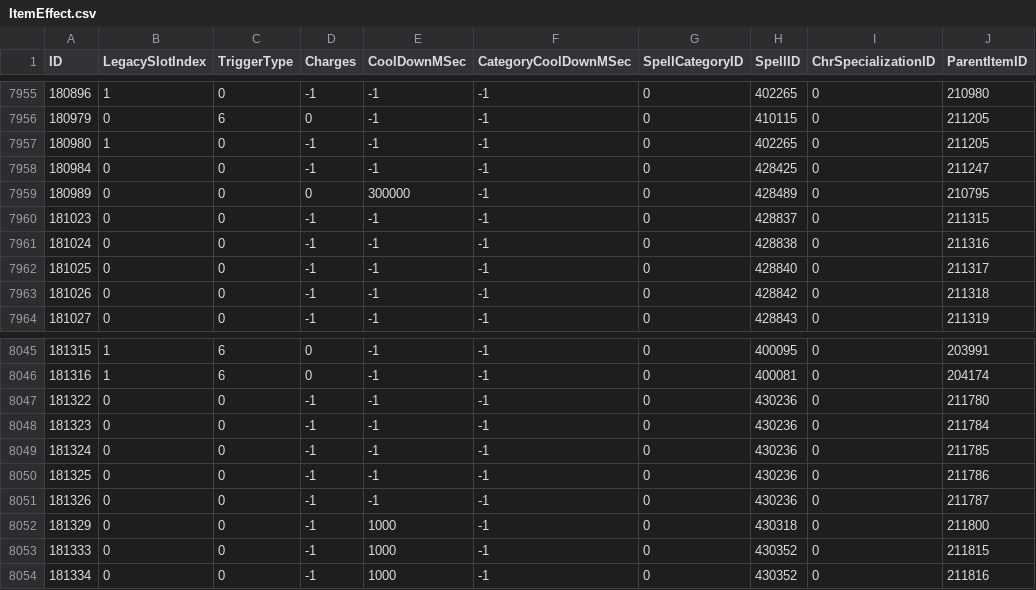
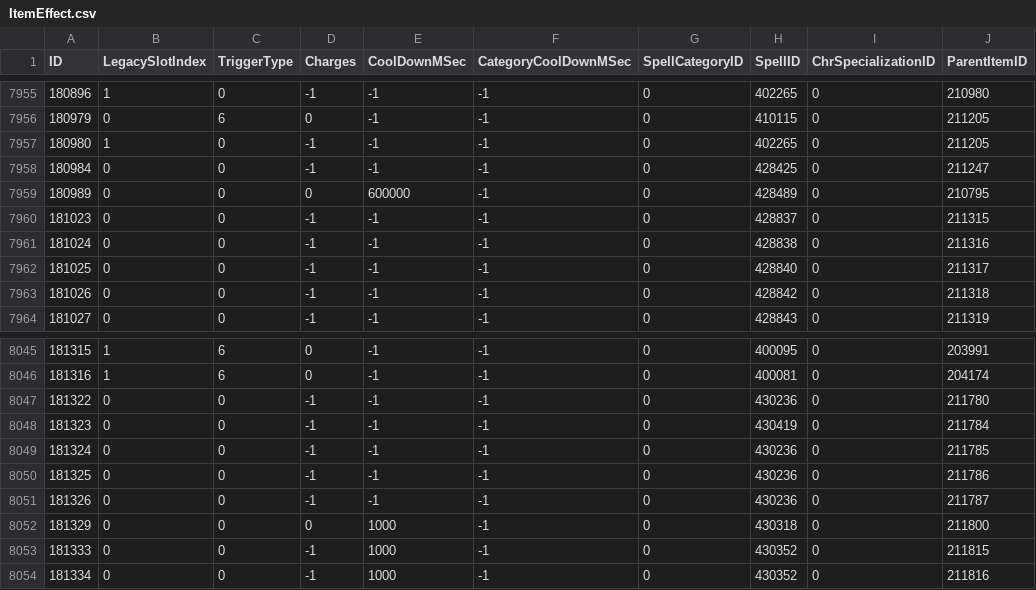
Before and after one commit to GuybrushGit/WarriorSim, a CSV file: gear/ItemEffect.csv, drawn as a sheet; only a part is shown, gaps mark what is left out.

```diff
--- a/gear/ItemEffect.csv
+++ b/gear/ItemEffect.csv
@@ -7958,3 +7958,3 @@ ID,LegacySlotIndex,TriggerType,Charges,CoolDownMSec,CategoryCoolDownMSec,SpellCa
 180984,0,0,-1,-1,-1,0,428425,0,211247
-180989,0,0,0,300000,-1,0,428489,0,210795
+180989,0,0,0,600000,-1,0,428489,0,210795
 181023,0,0,-1,-1,-1,0,428837,0,211315
@@ -8047,3 +8047,3 @@ ID,LegacySlotIndex,TriggerType,Charges,CoolDownMSec,CategoryCoolDownMSec,SpellCa
 181322,0,0,-1,-1,-1,0,430236,0,211780
-181323,0,0,-1,-1,-1,0,430236,0,211784
+181323,0,0,-1,-1,-1,0,430419,0,211784
 181324,0,0,-1,-1,-1,0,430236,0,211785
@@ -8051,3 +8051,3 @@ ID,LegacySlotIndex,TriggerType,Charges,CoolDownMSec,CategoryCoolDownMSec,SpellCa
 181326,0,0,-1,-1,-1,0,430236,0,211787
-181329,0,0,-1,1000,-1,0,430318,0,211800
+181329,0,0,0,1000,-1,0,430318,0,211800
 181333,0,0,-1,1000,-1,0,430352,0,211815
```
Also changed, not shown: gear/SpellCategories.csv, gear/SpellName.csv, 8 other files.
